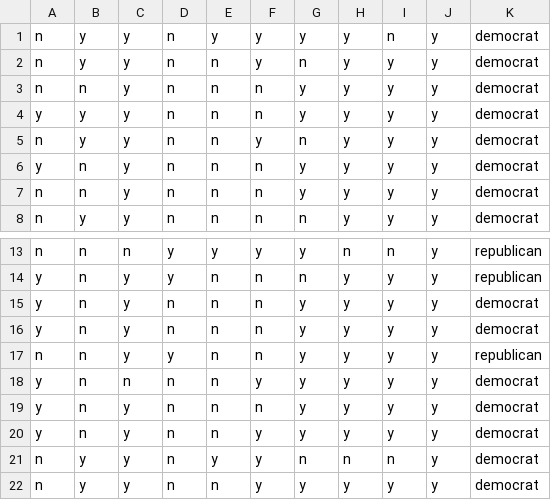
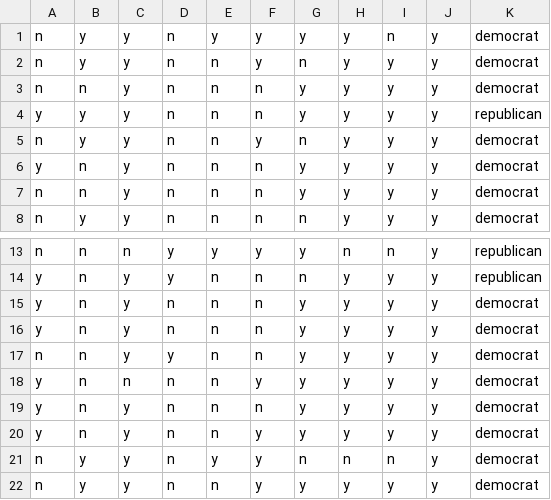
Before and after one commit to czh2152215/ID3-decision-tree, a CSV file: Vote_pre.csv, drawn as a sheet; only a part is shown, gaps mark what is left out; the diff names each change by its address in the sheet, - before the commit and + after, or states it on an @@ line.

Commit message:
Update Vote_pre.csv

```diff
--- a/Vote_pre.csv
+++ b/Vote_pre.csv
-K4: democrat
+K4: republican
-K17: republican
+K17: democrat
```
